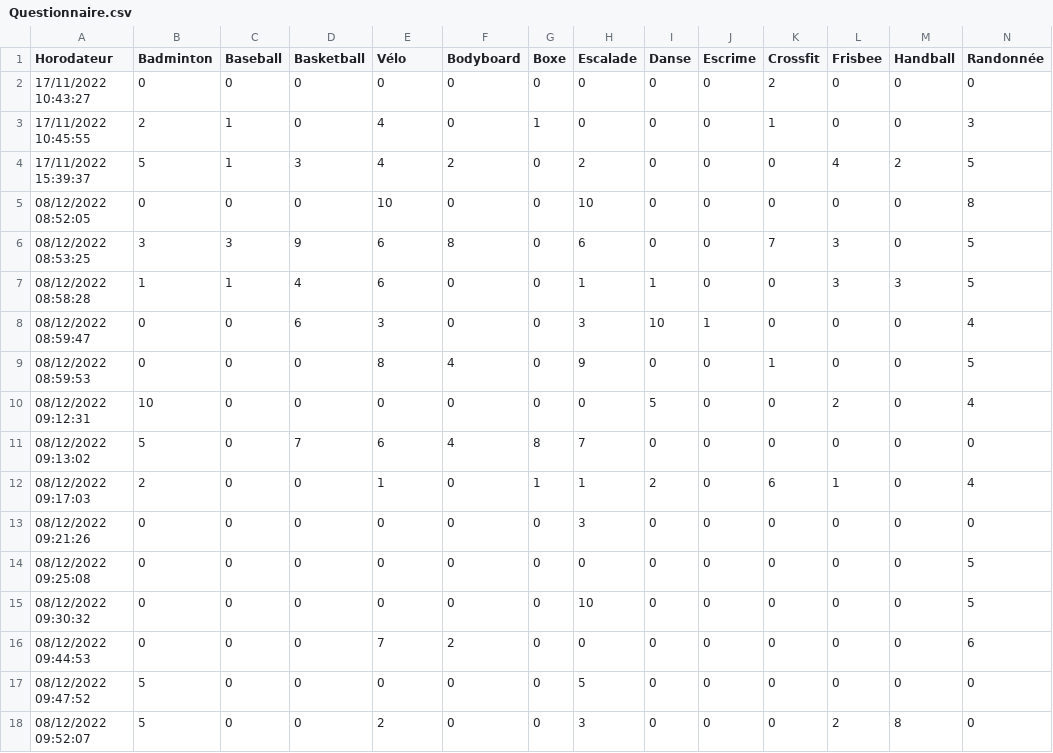
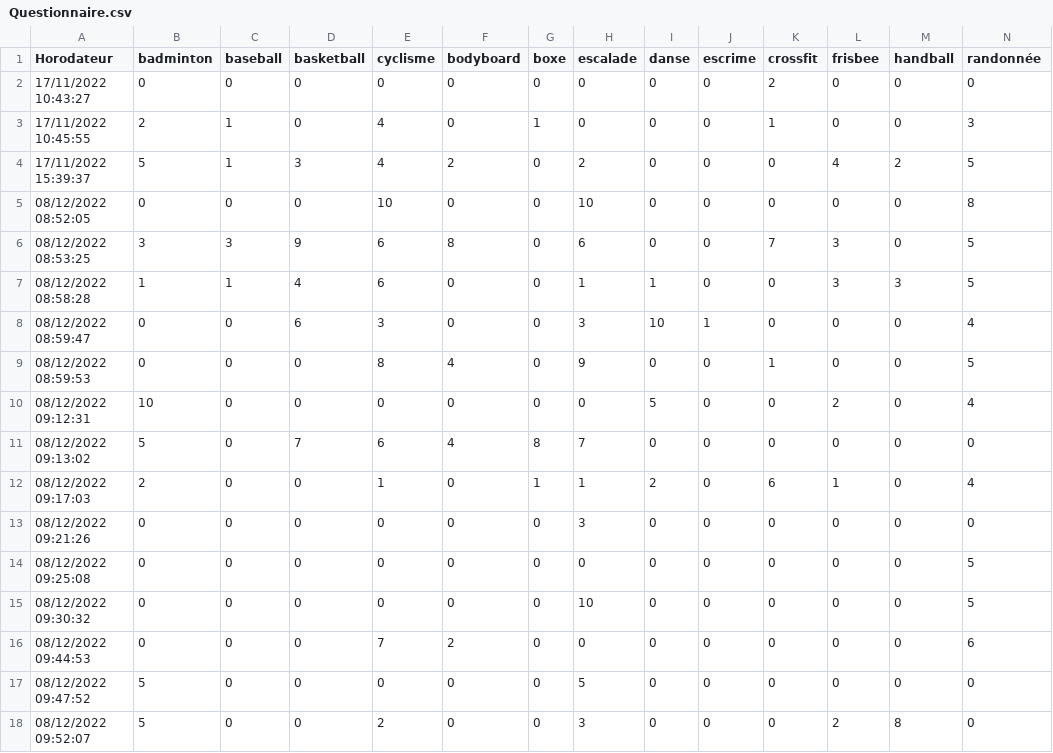
Before and after one commit to ElieCaratge/montre-connectee, a CSV file: Data/Questionnaire.csv, drawn as a sheet; only a part is shown; the diff covers the shown part only; the diff names each change by its address in the sheet, - before the commit and + after, or states it on an @@ line.

```diff
--- a/Data/Questionnaire.csv
+++ b/Data/Questionnaire.csv
-B1: Badminton
+B1: badminton
-C1: Baseball
+C1: baseball
-D1: Basketball
+D1: basketball
-E1: Vélo
+E1: cyclisme
-F1: Bodyboard
+F1: bodyboard
-G1: Boxe
+G1: boxe
-H1: Escalade
+H1: escalade
-I1: Danse
+I1: danse
-J1: Escrime
+J1: escrime
-K1: Crossfit
+K1: crossfit
-L1: Frisbee
+L1: frisbee
-M1: Handball
+M1: handball
-N1: Randonnée
+N1: randonnée
```
Also changed, not shown: 18 edited cells elsewhere in this file, 2 other files.
